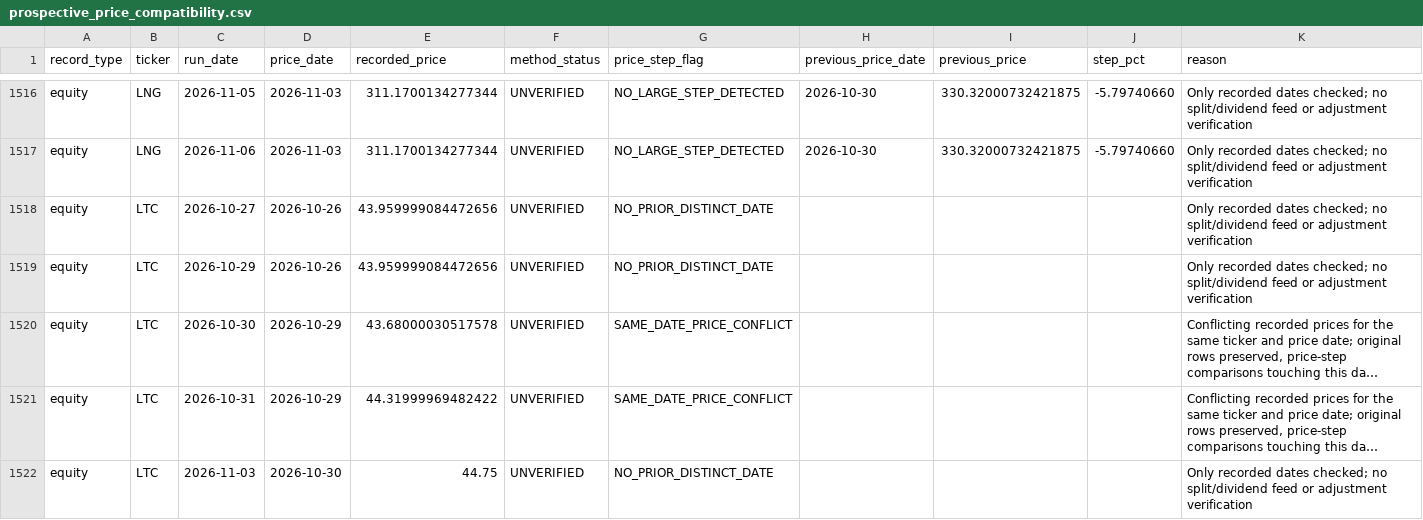
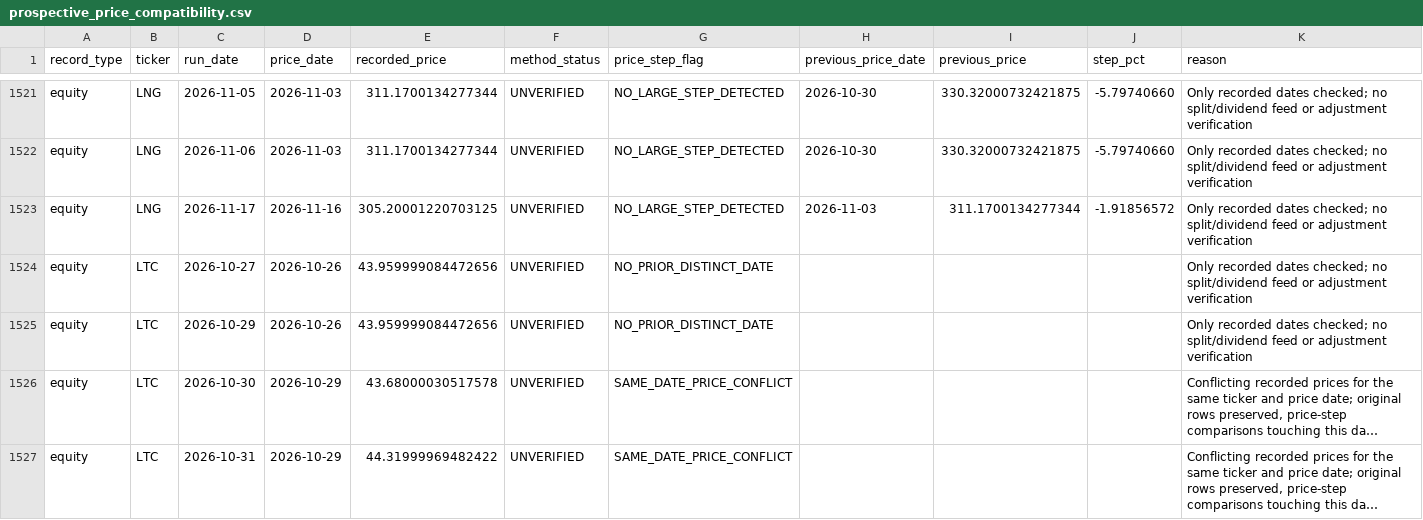
Before and after one commit to cameronmatthewforbes75071-blip/stock-opportunity-radar, a CSV file: data/prospective_price_compatibility.csv, drawn as a sheet; only a part is shown, gaps mark what is left out; the shorter side is filled out with more unchanged rows; long unchanged cells end in …; the diff covers the shown part only.

```diff
--- a/data/prospective_price_compatibility.csv
+++ b/data/prospective_price_compatibility.csv
@@ -1517,2 +1522,3 @@ equity,LNG,2026-11-05,2026-11-03,311.1700134277344,UNVERIFIED,NO_LARGE_STEP_DETE
 equity,LNG,2026-11-06,2026-11-03,311.1700134277344,UNVERIFIED,NO_LARGE_STEP_DETECTED,2026-10-30,330.32000732421875,-5.79740660,Only recorded dates checked; no split/dividend feed or adjustment verification
+equity,LNG,2026-11-17,2026-11-16,305.20001220703125,UNVERIFIED,NO_LARGE_STEP_DETECTED,2026-11-03,311.1700134277344,-1.91856572,Only recorded dates checked; no split/dividend feed or adjustment verification
 equity,LTC,2026-10-27,2026-10-26,43.959999084472656,UNVERIFIED,NO_PRIOR_DISTINCT_DATE,,,,Only recorded dates checked; no split/dividend feed or adjustment verification
```
Also changed, not shown: 15 added rows elsewhere in this file, data/financial_validation.csv, data/prospective_performance_details.csv, 34 other files.
